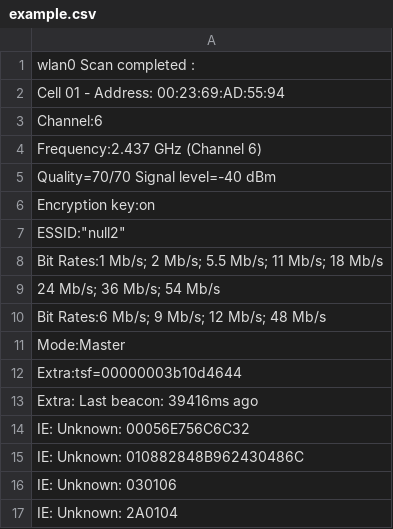
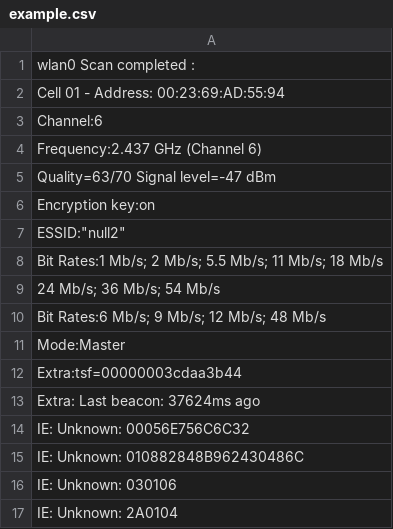
Before and after one commit to julianAvaca44/HomeBerryWeb, a CSV file: example.csv, drawn as a sheet; only a part is shown.

```diff
--- a/example.csv
+++ b/example.csv
@@ -4,3 +4,3 @@ wlan0     Scan completed :
                     Frequency:2.437 GHz (Channel 6)
-                    Quality=70/70  Signal level=-40 dBm
+                    Quality=63/70  Signal level=-47 dBm
                     Encryption key:on
@@ -11,4 +11,4 @@ wlan0     Scan completed :
                     Mode:Master
-                    Extra:tsf=00000003b10d4644
-                    Extra: Last beacon: 39416ms ago
+                    Extra:tsf=00000003cdaa3b44
+                    Extra: Last beacon: 37624ms ago
                     IE: Unknown: 00056E756C6C32
```
Also changed, not shown: 1 other file.
